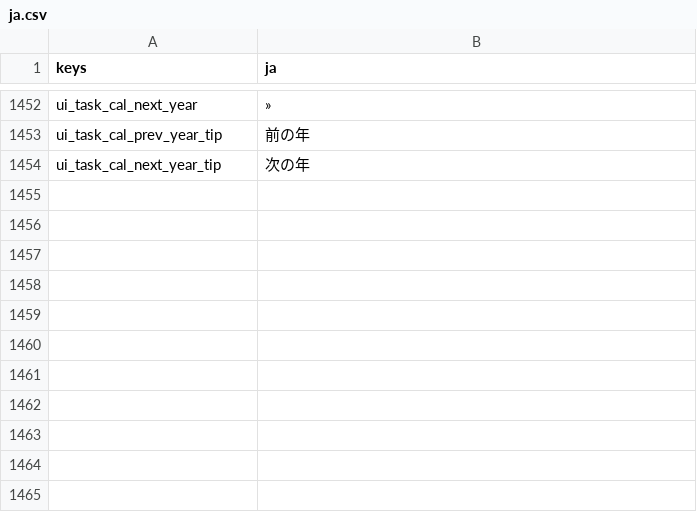
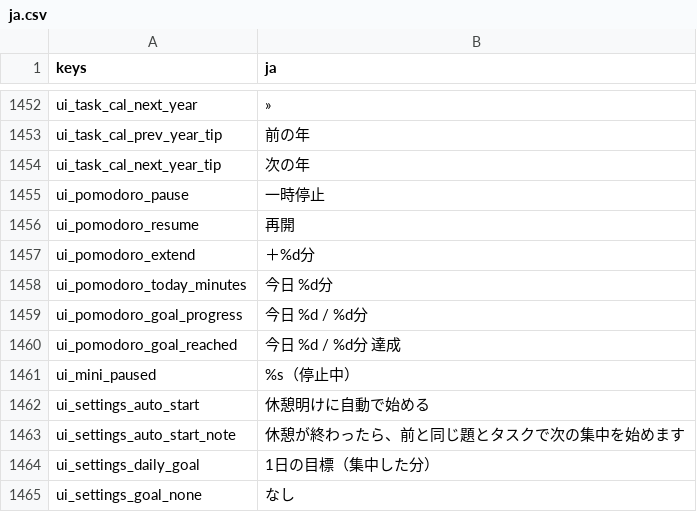
Before and after one commit to darkouji0105/pomodoro-heroes, a CSV file: localization/ja.csv, drawn as a sheet; only a part is shown, gaps mark what is left out; the diff names each change by its address in the sheet, - before the commit and + after, or states it on an @@ line.

```diff
--- a/localization/ja.csv
+++ b/localization/ja.csv
+row 1455: ui_pomodoro_pause | 一時停止
+row 1456: ui_pomodoro_resume | 再開
+row 1457: ui_pomodoro_extend | ＋%d分
+row 1458: ui_pomodoro_today_minutes | 今日 %d分
+row 1459: ui_pomodoro_goal_progress | 今日 %d / %d分
+row 1460: ui_pomodoro_goal_reached | 今日 %d / %d分 達成
+row 1461: ui_mini_paused | %s（停止中）
+row 1462: ui_settings_auto_start | 休憩明けに自動で始める
+row 1463: ui_settings_auto_start_note | 休憩が終わったら、前と同じ題とタスクで次の集中を始めます
+row 1464: ui_settings_daily_goal | 1日の目標（集中した分）
+row 1465: ui_settings_goal_none | なし
```
Also changed, not shown: 8 other files.
